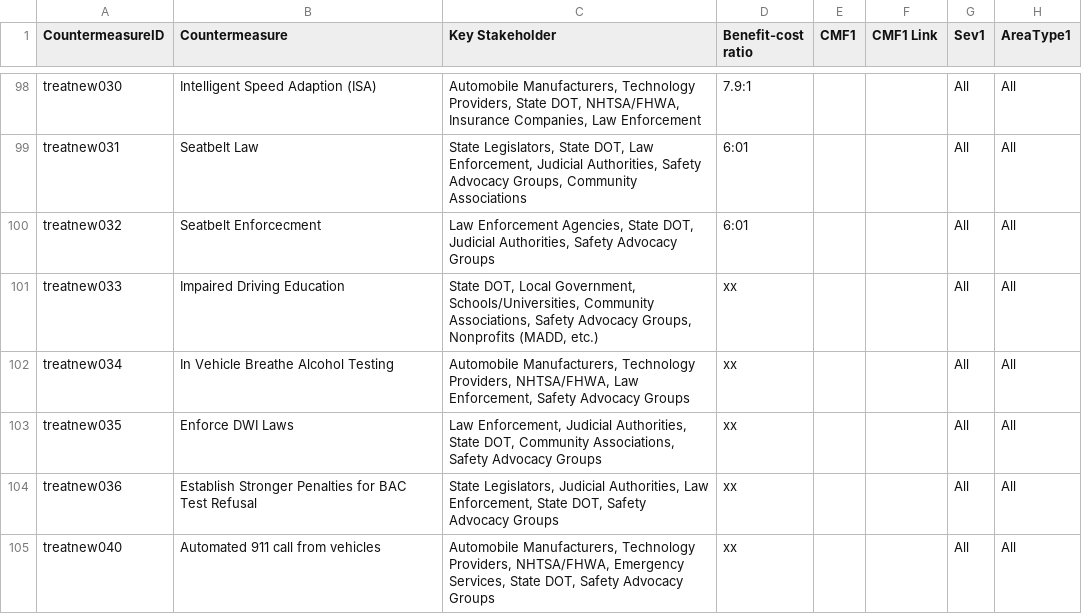
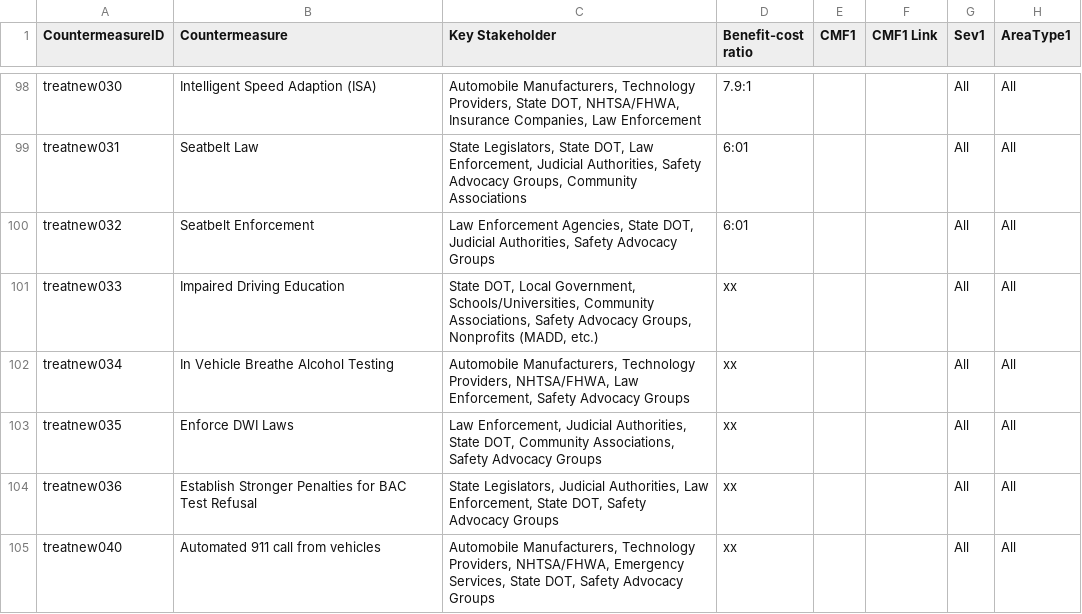
Before and after one commit to Xatta-Trone/nchrp-17-113-demo-v9, a CSV file: core/data/Factsheet_Spreadsheet_V08a_Mi_Tools_v01.csv, drawn as a sheet; only a part is shown, gaps mark what is left out; the diff names each change by its address in the sheet, - before the commit and + after, or states it on an @@ line.

```diff
--- a/core/data/Factsheet_Spreadsheet_V08a_Mi_Tools_v01.csv
+++ b/core/data/Factsheet_Spreadsheet_V08a_Mi_Tools_v01.csv
-B100 (Countermeasure): Seatbelt Enforcecment
+B100 (Countermeasure): Seatbelt Enforcement
```
Also changed, not shown: 10 other files.
